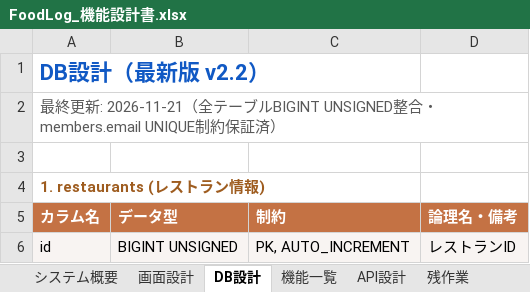
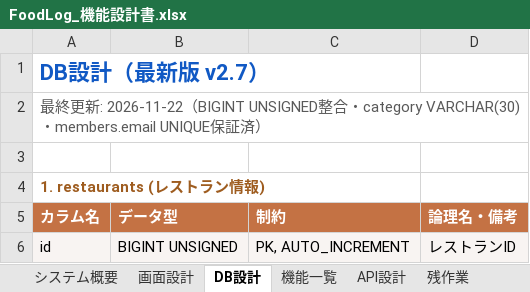
Before and after one commit to Anwaiii/foodlog, an Excel workbook: docs/FoodLog_機能設計書.xlsx, sheet DB設計, drawn as a sheet; only a part is shown; values as stored, in another font and other column widths than the file's, no borders; the diff names each change by its address in the sheet, - before the commit and + after, or states it on an @@ line.

```diff
--- a/docs/FoodLog_機能設計書.xlsx (sheet DB設計)
+++ b/docs/FoodLog_機能設計書.xlsx (sheet DB設計)
-A1: DB設計（最新版 v2.2）
+A1: DB設計（最新版 v2.7）
-A2: …新: 2026-11-21（全テーブルBIGINT UNSIGNED整合・members.email UNIQUE制約保証…
+A2: …新: 2026-11-22（BIGINT UNSIGNED整合・category VARCHAR(30)・members.email UNIQUE保証…
```
Also changed, not shown: sheet 画面設計, sheet システム概要, sheet 機能一覧, sheet API設計.
